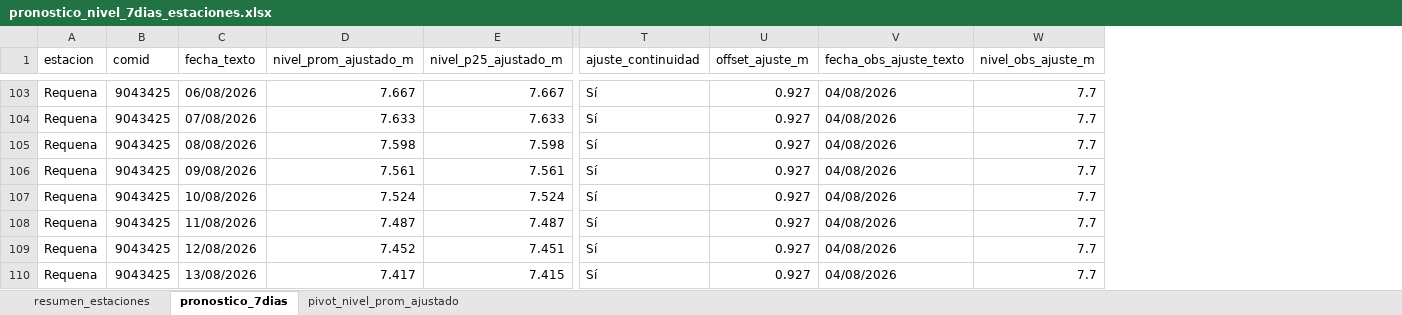
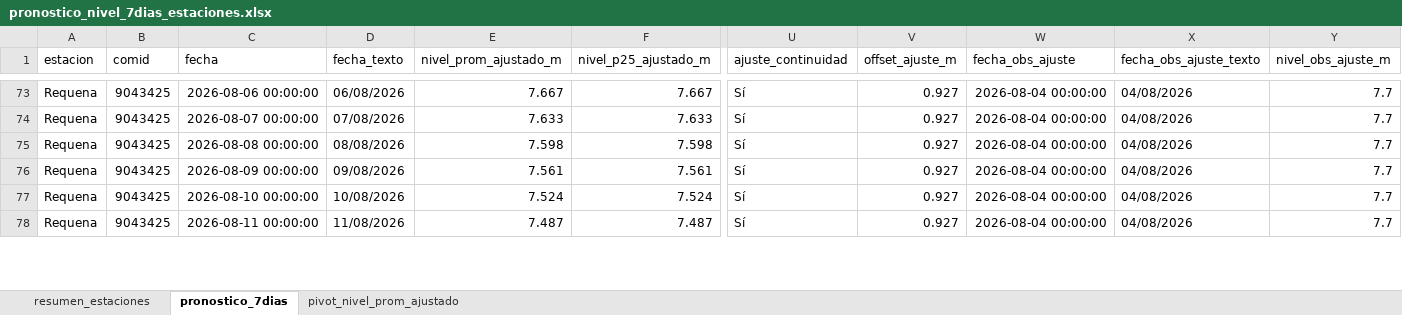
Before and after one commit to KURONO23/LoretoNivelesaCaudales, an Excel workbook: outputs/pronostico_nivel_7dias_estaciones.xlsx, sheet pronostico_7dias, drawn as a sheet; only a part is shown, gaps mark what is left out; values as stored, in another font and other column widths than the file's, no borders; removed rows and columns are numbered as before the commit, all else as after; rows hold the shown columns only; the diff covers the shown part only; the diff names each change by its address in the sheet, - before the commit and + after, or states it on an @@ line.

```diff
--- a/outputs/pronostico_nivel_7dias_estaciones.xlsx (sheet pronostico_7dias)
+++ b/outputs/pronostico_nivel_7dias_estaciones.xlsx (sheet pronostico_7dias)
+column C (fecha), rows 73-78: 2026-08-06 00:00:00 | 2026-08-07 00:00:00 | 2026-08-08 00:00:00 | 2026-08-09 00:00:00 | 2026-08-10 00:00:00 | 2026-08-11 00:00:00
+column W (fecha_obs_ajuste), rows 73-78: all 2026-08-04 00:00:00
-row 109: Requena | 9043425 | 12/08/2026 | 7.452 | 7.451 | Sí | 0.927 | 04/08/2026 | 7.7
-row 110: Requena | 9043425 | 13/08/2026 | 7.417 | 7.415 | Sí | 0.927 | 04/08/2026 | 7.7
```
Also changed, not shown: 49 removed rows elsewhere in this sheet, sheet resumen_estaciones, sheet pivot_nivel_prom_ajustado, outputs/metricas_dwlt_estaciones.xlsx, outputs/validacion_dwlt_hasta_observado_disponible.xlsx, 1 other file.
